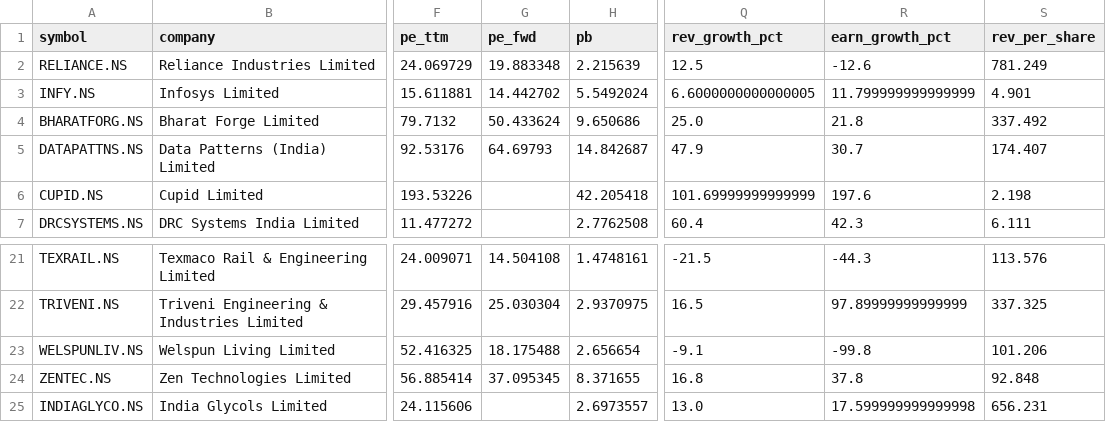
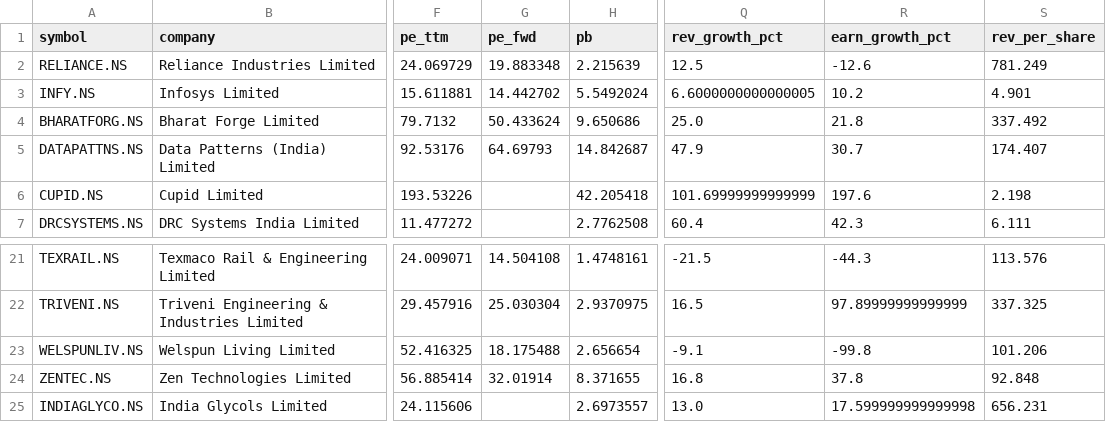
Before and after one commit to cogit0erg0sum/mgb-cockpit, a CSV file: app/data/fundamentals.csv, drawn as a sheet; only a part is shown, gaps mark what is left out; the diff names each change by its address in the sheet, - before the commit and + after, or states it on an @@ line.

```diff
--- a/app/data/fundamentals.csv
+++ b/app/data/fundamentals.csv
-R3 (earn_growth_pct): 11.799999999999999
+R3 (earn_growth_pct): 10.2
-G24 (pe_fwd): 37.095345
+G24 (pe_fwd): 32.01914
```
Also changed, not shown: app/data/dashboard.csv.
